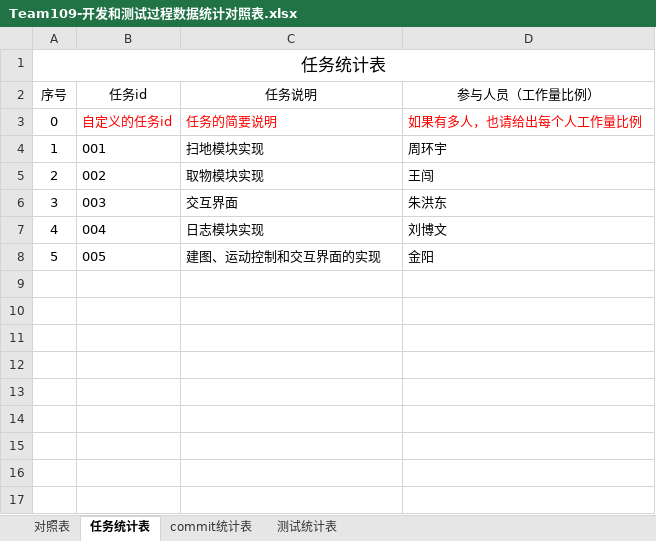
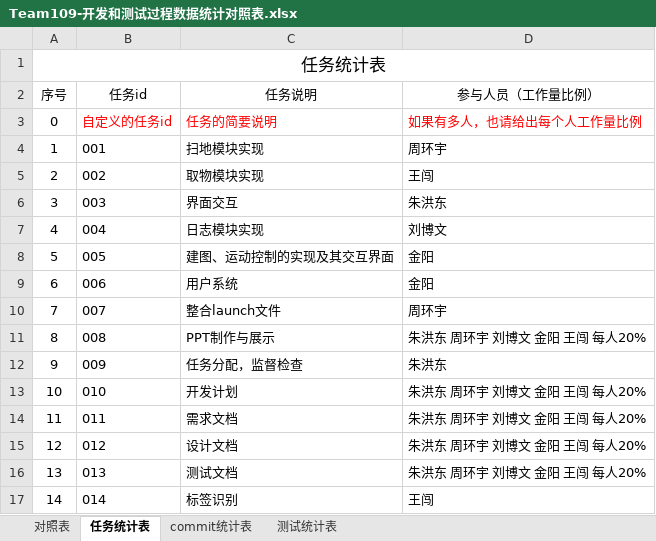
Before and after one commit to sebuaa2019/Team109, an Excel workbook: Team109-开发和测试过程数据统计对照表.xlsx, sheet 任务统计表, drawn as a sheet; values as stored, in another font and other column widths than the file's, no borders; the diff names each change by its address in the sheet, - before the commit and + after, or states it on an @@ line.

```diff
--- a/Team109-开发和测试过程数据统计对照表.xlsx (sheet 任务统计表)
+++ b/Team109-开发和测试过程数据统计对照表.xlsx (sheet 任务统计表)
-C6 (任务说明): 交互界面
+C6 (任务说明): 界面交互
-C8 (任务说明): 建图、运动控制和交互界面的实现
+C8 (任务说明): 建图、运动控制的实现及其交互界面
+row 9: 6 | 006 | 用户系统 | 金阳
+row 10: 7 | 007 | 整合launch文件 | 周环宇
+row 11: 8 | 008 | PPT制作与展示 | 朱洪东 周环宇 刘博文 金阳 王闯 每人20%
+row 12: 9 | 009 | 任务分配，监督检查 | 朱洪东
+row 13: 10 | 010 | 开发计划 | 朱洪东 周环宇 刘博文 金阳 王闯 每人20%
+row 14: 11 | 011 | 需求文档 | 朱洪东 周环宇 刘博文 金阳 王闯 每人20%
+row 15: 12 | 012 | 设计文档 | 朱洪东 周环宇 刘博文 金阳 王闯 每人20%
+row 16: 13 | 013 | 测试文档 | 朱洪东 周环宇 刘博文 金阳 王闯 每人20%
+row 17: 14 | 014 | 标签识别 | 王闯
```
Also changed, not shown: sheet 对照表, 2 other files.
